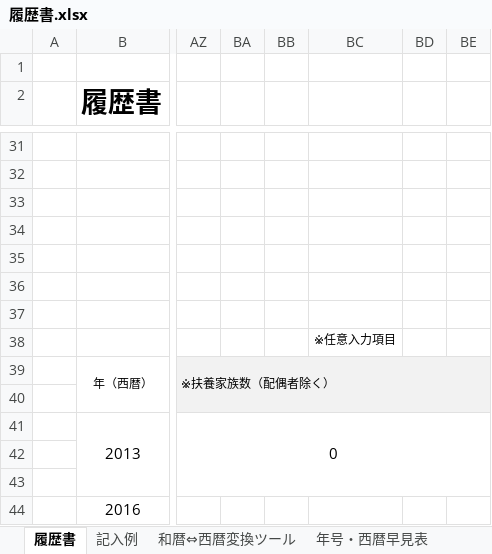
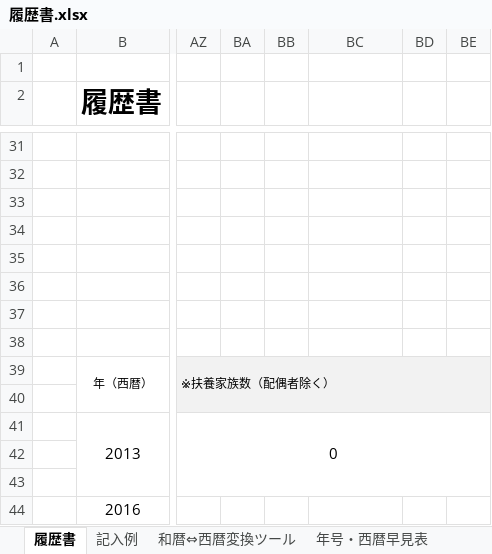
Before and after one commit to uminchegject/ToDo, an Excel workbook: Employ/履歴書.xlsx, sheet 履歴書, drawn as a sheet; only a part is shown, gaps mark what is left out; values as stored, in another font and other column widths than the file's, no borders; charts and pictures not drawn; the diff covers the shown part only; the diff names each change by its address in the sheet, - before the commit and + after, or states it on an @@ line.

```diff
--- a/Employ/履歴書.xlsx (sheet 履歴書)
+++ b/Employ/履歴書.xlsx (sheet 履歴書)
-BC38: ※任意入力項目
+BC38: (empty)
```
Also changed, not shown: 2 edited cells elsewhere in this sheet, 4 other files.
